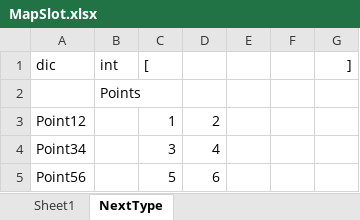
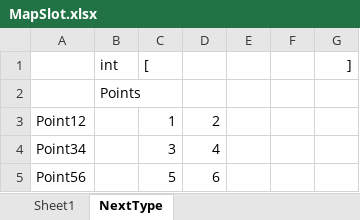
Before and after one commit to dajing1564335/ExcelBuilder, an Excel workbook: Data/Table/MapSlot.xlsx, sheet NextType, drawn as a sheet; values as stored, in another font and other column widths than the file's, no borders; the diff names each change by its address in the sheet, - before the commit and + after, or states it on an @@ line.

```diff
--- a/Data/Table/MapSlot.xlsx (sheet NextType)
+++ b/Data/Table/MapSlot.xlsx (sheet NextType)
-A1: dic
+A1: (empty)
```
Also changed, not shown: sheet Sheet1, 2 other files.
